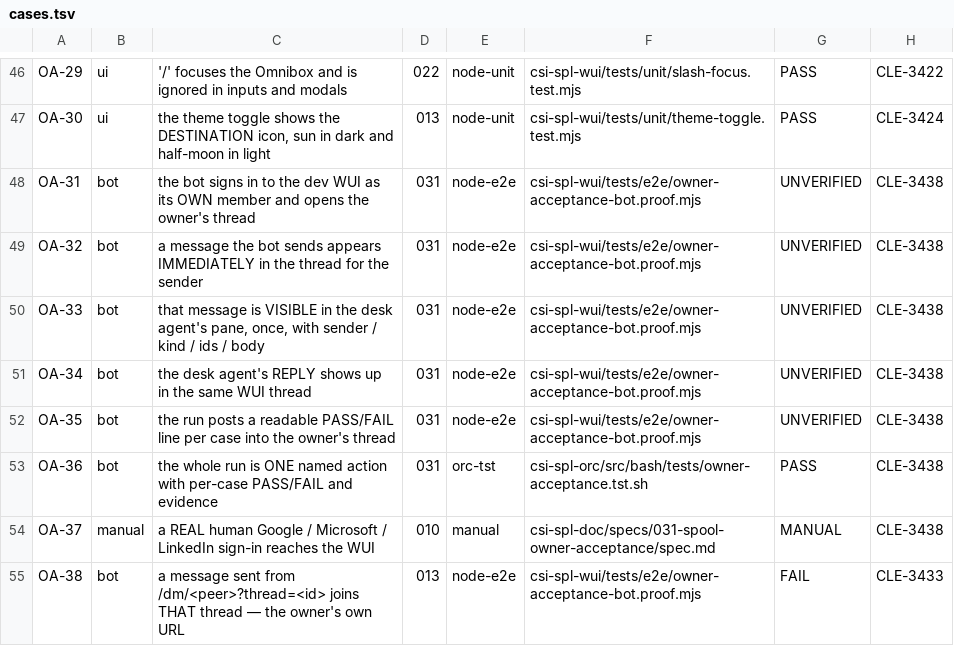
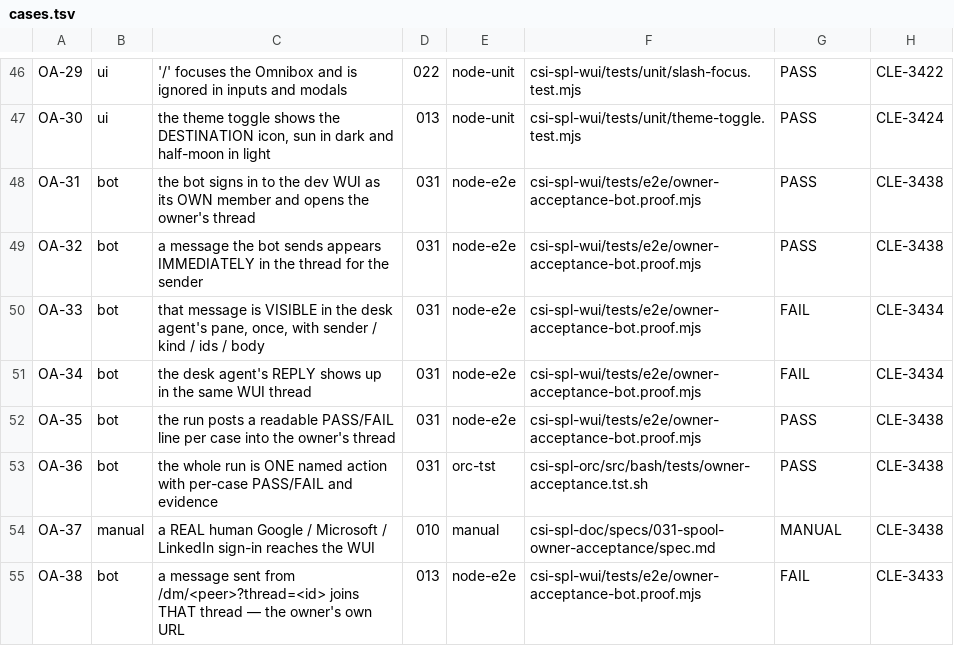
Before and after one commit to csitea/csi-spl, a TSV file: csi-spl-doc/specs/031-spool-owner-acceptance/cases.tsv, drawn as a sheet; only a part is shown, gaps mark what is left out.

```diff
--- a/csi-spl-doc/specs/031-spool-owner-acceptance/cases.tsv
+++ b/csi-spl-doc/specs/031-spool-owner-acceptance/cases.tsv
@@ -47,7 +47,7 @@ OA-29	ui	'/' focuses the Omnibox and is ignored in inputs and modals	022	node-un
 OA-30	ui	the theme toggle shows the DESTINATION icon, sun in dark and half-moon in light	013	node-unit	csi-spl-wui/tests/unit/theme-toggle.test.mjs	PASS	CLE-3424
-OA-31	bot	the bot signs in to the dev WUI as its OWN member and opens the owner's thread	031	node-e2e	csi-spl-wui/tests/e2e/owner-acceptance-bot.proof.mjs	UNVERIFIED	CLE-3438
-OA-32	bot	a message the bot sends appears IMMEDIATELY in the thread for the sender	031	node-e2e	csi-spl-wui/tests/e2e/owner-acceptance-bot.proof.mjs	UNVERIFIED	CLE-3438
-OA-33	bot	that message is VISIBLE in the desk agent's pane, once, with sender / kind / ids / body	031	node-e2e	csi-spl-wui/tests/e2e/owner-acceptance-bot.proof.mjs	UNVERIFIED	CLE-3438
-OA-34	bot	the desk agent's REPLY shows up in the same WUI thread	031	node-e2e	csi-spl-wui/tests/e2e/owner-acceptance-bot.proof.mjs	UNVERIFIED	CLE-3438
-OA-35	bot	the run posts a readable PASS/FAIL line per case into the owner's thread	031	node-e2e	csi-spl-wui/tests/e2e/owner-acceptance-bot.proof.mjs	UNVERIFIED	CLE-3438
+OA-31	bot	the bot signs in to the dev WUI as its OWN member and opens the owner's thread	031	node-e2e	csi-spl-wui/tests/e2e/owner-acceptance-bot.proof.mjs	PASS	CLE-3438
+OA-32	bot	a message the bot sends appears IMMEDIATELY in the thread for the sender	031	node-e2e	csi-spl-wui/tests/e2e/owner-acceptance-bot.proof.mjs	PASS	CLE-3438
+OA-33	bot	that message is VISIBLE in the desk agent's pane, once, with sender / kind / ids / body	031	node-e2e	csi-spl-wui/tests/e2e/owner-acceptance-bot.proof.mjs	FAIL	CLE-3434
+OA-34	bot	the desk agent's REPLY shows up in the same WUI thread	031	node-e2e	csi-spl-wui/tests/e2e/owner-acceptance-bot.proof.mjs	FAIL	CLE-3434
+OA-35	bot	the run posts a readable PASS/FAIL line per case into the owner's thread	031	node-e2e	csi-spl-wui/tests/e2e/owner-acceptance-bot.proof.mjs	PASS	CLE-3438
 OA-36	bot	the whole run is ONE named action with per-case PASS/FAIL and evidence	031	orc-tst	csi-spl-orc/src/bash/tests/owner-acceptance.tst.sh	PASS	CLE-3438
```
Also changed, not shown: 1 other file.
